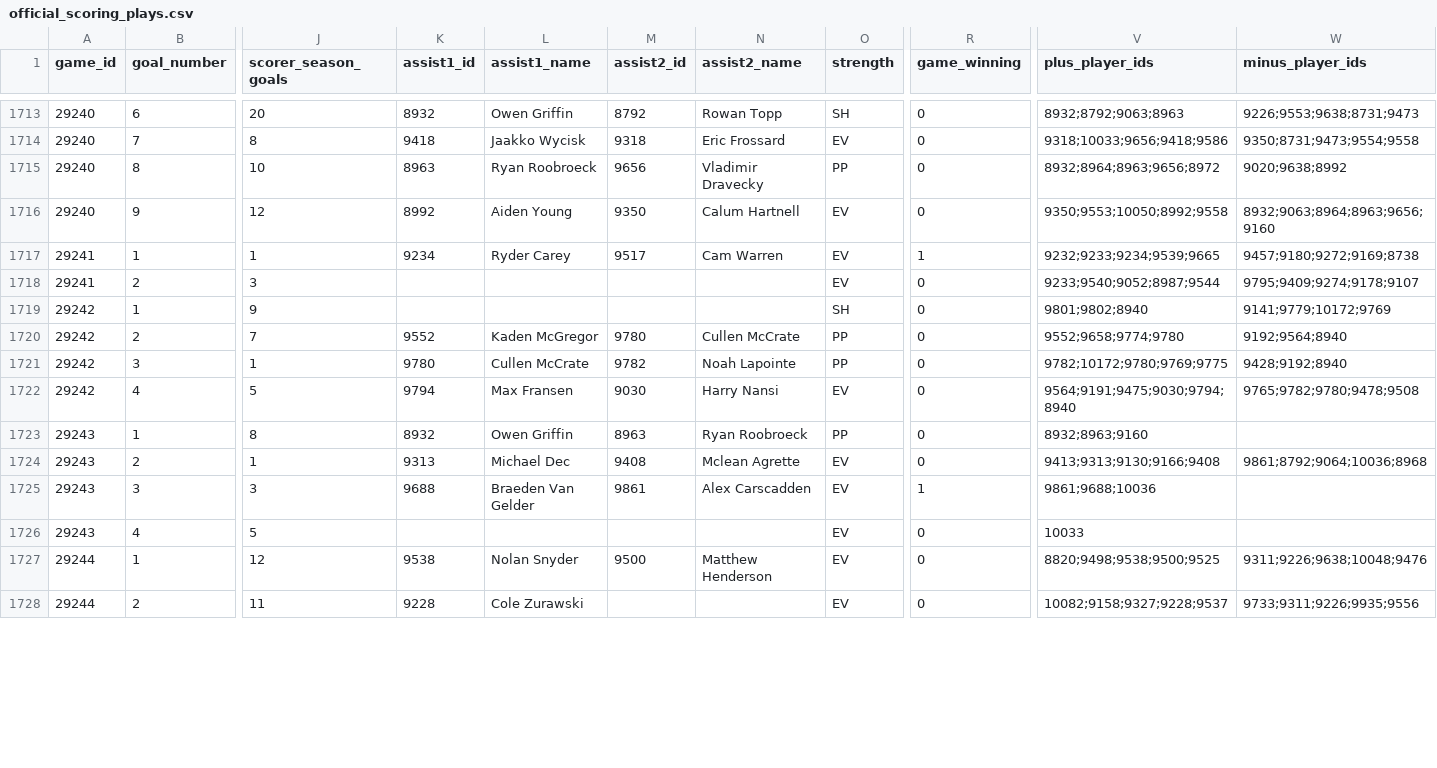
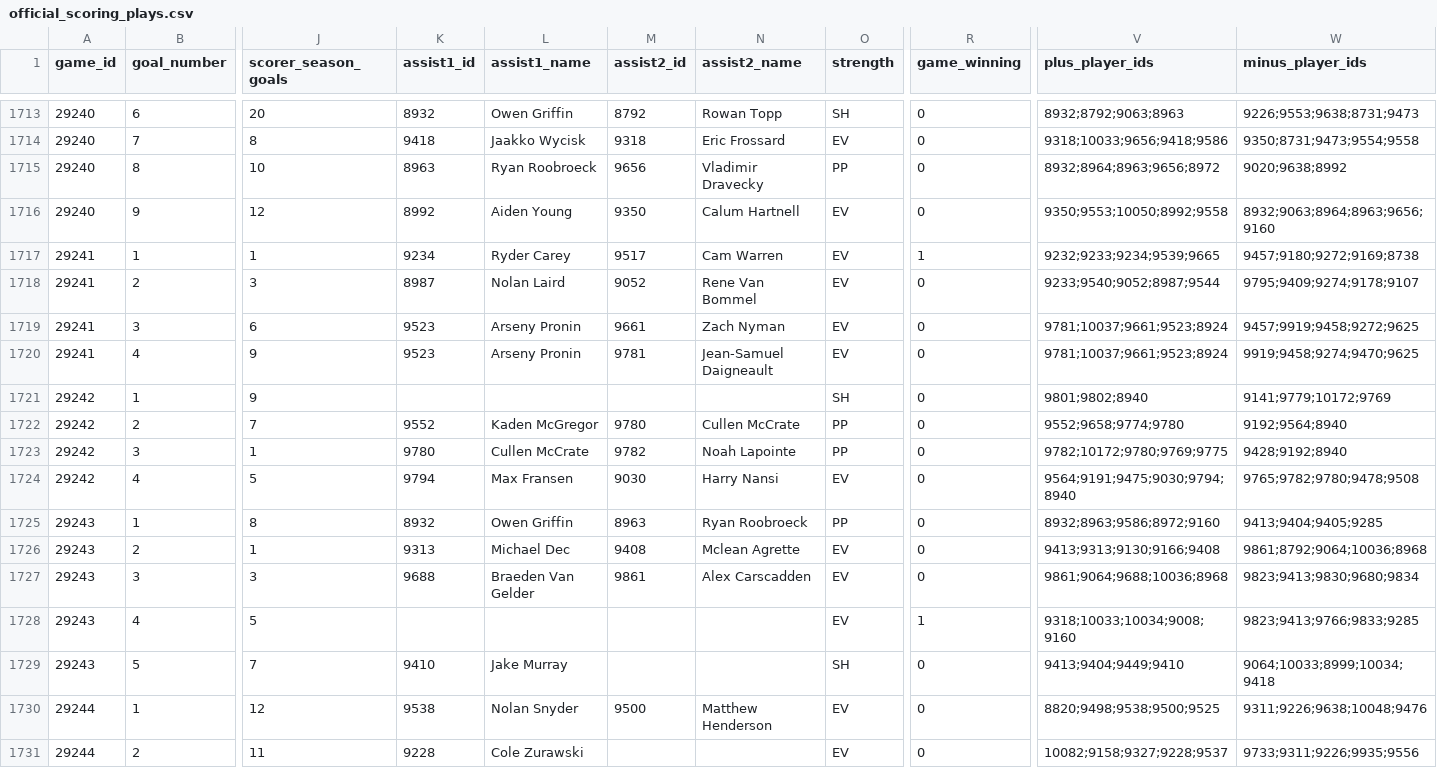
Before and after one commit to NoahCornish/IceIndex, a CSV file: data/games/2026-27/official_scoring_plays.csv, drawn as a sheet; only a part is shown, gaps mark what is left out; addresses are those after the commit; rows hold the shown columns only; the diff covers the shown part only; the diff names each change by its address in the sheet, - before the commit and + after, or states it on an @@ line.

```diff
--- a/data/games/2026-27/official_scoring_plays.csv
+++ b/data/games/2026-27/official_scoring_plays.csv
-K1718 (assist1_id): (empty)
+K1718 (assist1_id): 8987
-L1718 (assist1_name): (empty)
+L1718 (assist1_name): Nolan Laird
-M1718 (assist2_id): (empty)
+M1718 (assist2_id): 9052
-N1718 (assist2_name): (empty)
+N1718 (assist2_name): Rene Van Bommel
+row 1719: 29241 | 3 | 6 | 9523 | Arseny Pronin | 9661 | Zach Nyman | EV | 0 | 9781;10037;9661;9523;8924 | 9457;9919;9458;9272;9625
+row 1720: 29241 | 4 | 9 | 9523 | Arseny Pronin | 9781 | Jean-Samuel Daigneault | EV | 0 | 9781;10037;9661;9523;8924 | 9919;9458;9274;9470;9625
-V1725 (plus_player_ids): 8932;8963;9160
+V1725 (plus_player_ids): 8932;8963;9586;8972;9160
-W1725 (minus_player_ids): (empty)
+W1725 (minus_player_ids): 9413;9404;9405;9285
-R1727 (game_winning): 1
+R1727 (game_winning): 0
-V1727 (plus_player_ids): 9861;9688;10036
+V1727 (plus_player_ids): 9861;9064;9688;10036;8968
-W1727 (minus_player_ids): (empty)
+W1727 (minus_player_ids): 9823;9413;9830;9680;9834
-R1728 (game_winning): 0
+R1728 (game_winning): 1
-V1728 (plus_player_ids): 10033
+V1728 (plus_player_ids): 9318;10033;10034;9008;9160
-W1728 (minus_player_ids): (empty)
+W1728 (minus_player_ids): 9823;9413;9766;9833;9285
+row 1729: 29243 | 5 | 7 | 9410 | Jake Murray |  |  | SH | 0 | 9413;9404;9449;9410 | 9064;10033;8999;10034;9418
```
Also changed, not shown: 3 added rows and 30 edited cells elsewhere in this file, data/games/2026-27/official_goal_on_ice.csv, data/games/2026-27/official_penalties.csv, 38 other files.
